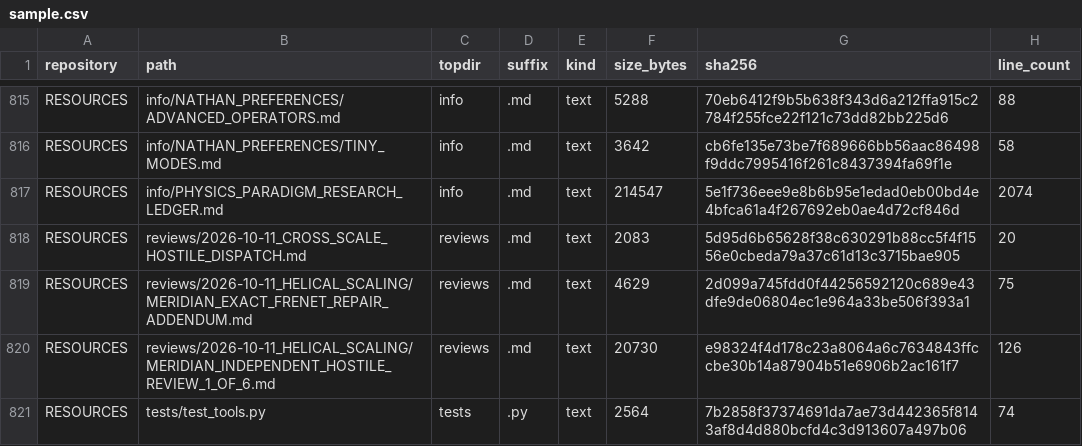
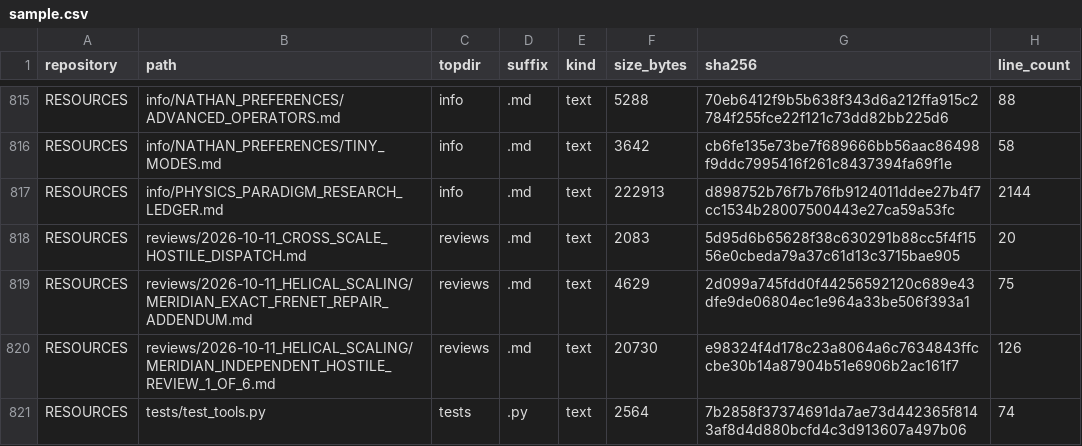
Before and after one commit to Satobloc/HSH_RESOURCES, a CSV file: SOURCE_INVENTORY/SABLE/source_inventory_run/sample.csv, drawn as a sheet; only a part is shown, gaps mark what is left out.

```diff
--- a/SOURCE_INVENTORY/SABLE/source_inventory_run/sample.csv
+++ b/SOURCE_INVENTORY/SABLE/source_inventory_run/sample.csv
@@ -816,3 +816,3 @@ RESOURCES,info/NATHAN_PREFERENCES/ADVANCED_OPERATORS.md,info,.md,text,5288,70eb6
 RESOURCES,info/NATHAN_PREFERENCES/TINY_MODES.md,info,.md,text,3642,cb6fe135e73be7f689666bb56aac86498f9ddc7995416f261c8437394fa69f1e,58
-RESOURCES,info/PHYSICS_PARADIGM_RESEARCH_LEDGER.md,info,.md,text,214547,5e1f736eee9e8b6b95e1edad0eb00bd4e4bfca61a4f267692eb0ae4d72cf846d,2074
+RESOURCES,info/PHYSICS_PARADIGM_RESEARCH_LEDGER.md,info,.md,text,222913,d898752b76f7b76fb9124011ddee27b4f7cc1534b28007500443e27ca59a53fc,2144
 RESOURCES,reviews/2026-10-11_CROSS_SCALE_HOSTILE_DISPATCH.md,reviews,.md,text,2083,5d95d6b65628f38c630291b88cc5f4f1556e0cbeda79a37c61d13c3715bae905,20
```
Also changed, not shown: 3 other files.
